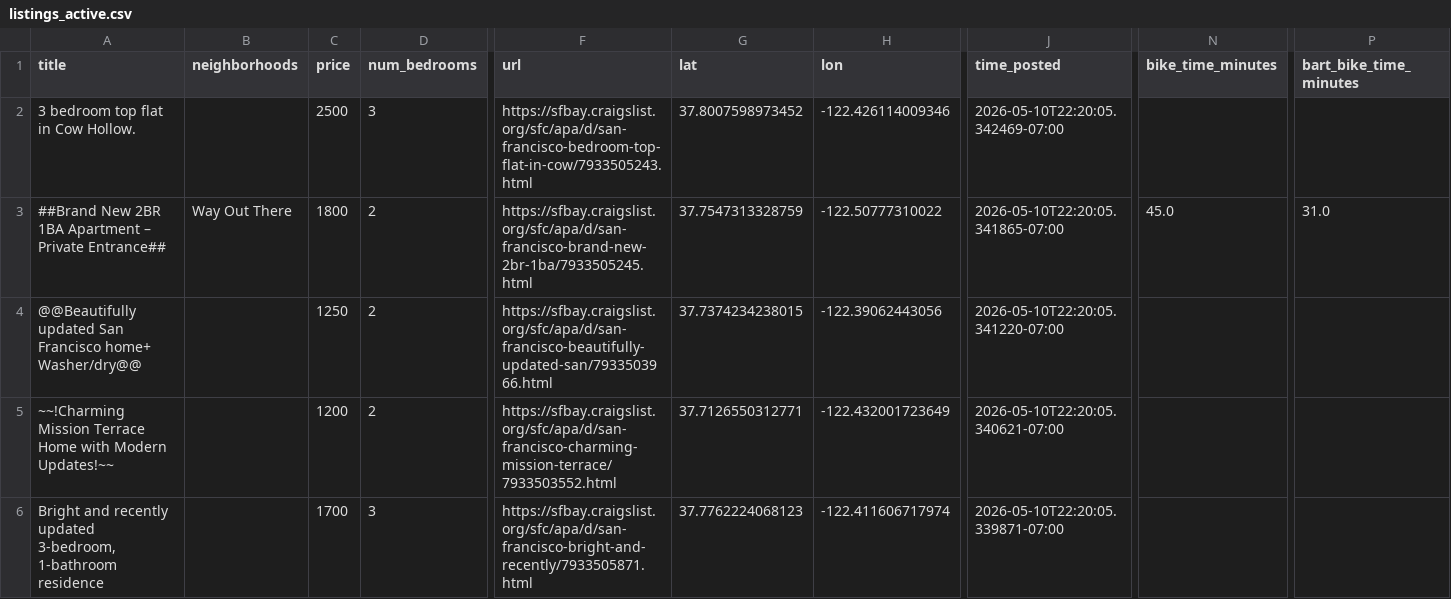
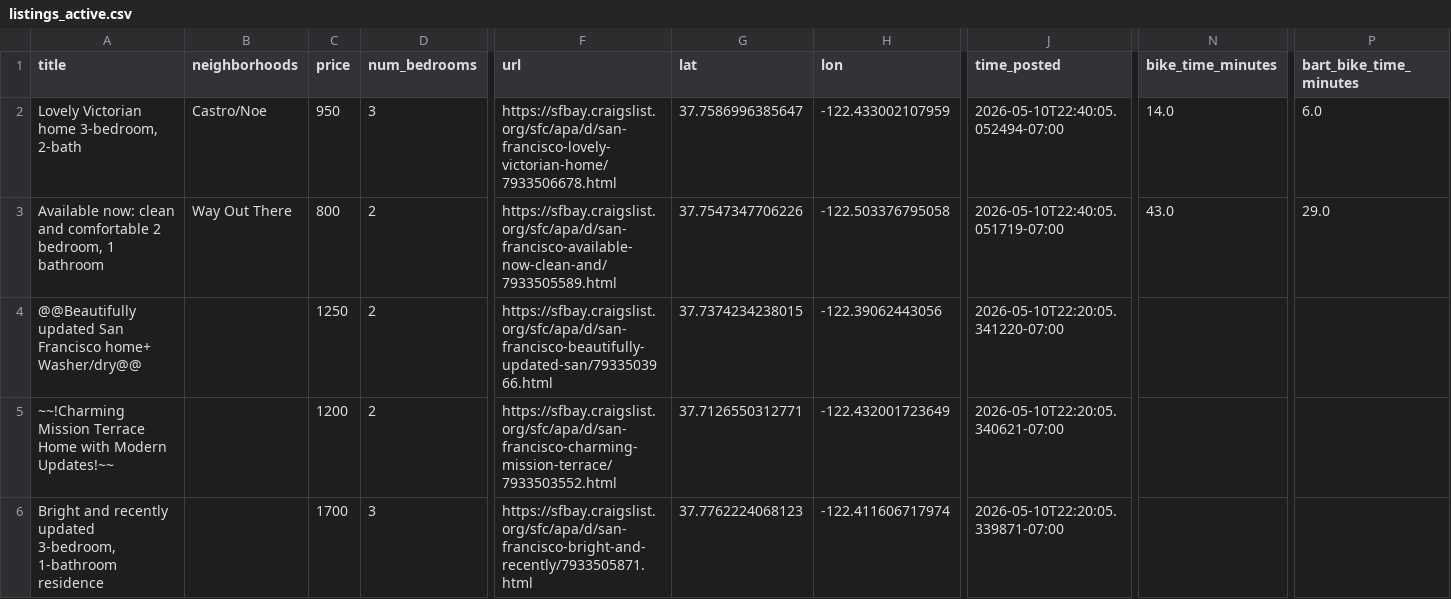
Before and after one commit to dHbdHbdHb/craigslist_alert, a CSV file: craigslist_data/listings_active.csv, drawn as a sheet; only a part is shown, gaps mark what is left out; removed rows and columns are numbered as before the commit, all else as after; rows hold the shown columns only; the diff names each change by its address in the sheet, - before the commit and + after, or states it on an @@ line.

Commit message:
Auto-update listings: 2026-05-10 22:42:05

```diff
--- a/craigslist_data/listings_active.csv
+++ b/craigslist_data/listings_active.csv
-row 2: 3 bedroom top flat in Cow Hollow. |  | 2500 | 3 | https://sfbay.craigslist.org/sfc/apa/d/san-francisco-bedroom-top-flat-in-cow/7933505243.html | 37.8007598973452 | -122.426114009346 | 2026-05-10T22:20:05.342469-07:00
+row 2: Lovely Victorian home 3-bedroom, 2-bath | Castro/Noe | 950 | 3 | https://sfbay.craigslist.org/sfc/apa/d/san-francisco-lovely-victorian-home/7933506678.html | 37.7586996385647 | -122.433002107959 | 2026-05-10T22:40:05.052494-07:00 | 14.0 | 6.0
-A3 (title): ##Brand New 2BR 1BA Apartment – Private Entrance##
+A3 (title): Available now: clean and comfortable 2 bedroom, 1 bathroom
-C3 (price): 1800
+C3 (price): 800
-F3 (url): https://sfbay.craigslist.org/sfc/apa/d/san-francisco-brand-new-2br-1ba/7933505245.html
+F3 (url): https://sfbay.craigslist.org/sfc/apa/d/san-francisco-available-now-clean-and/7933505589.html
-G3 (lat): 37.7547313328759
+G3 (lat): 37.7547347706226
-H3 (lon): -122.50777310022
+H3 (lon): -122.503376795058
-J3 (time_posted): 2026-05-10T22:20:05.341865-07:00
+J3 (time_posted): 2026-05-10T22:40:05.051719-07:00
-N3 (bike_time_minutes): 45.0
+N3 (bike_time_minutes): 43.0
-P3 (bart_bike_time_minutes): 31.0
+P3 (bart_bike_time_minutes): 29.0
```
Also changed, not shown: 1 other file.
